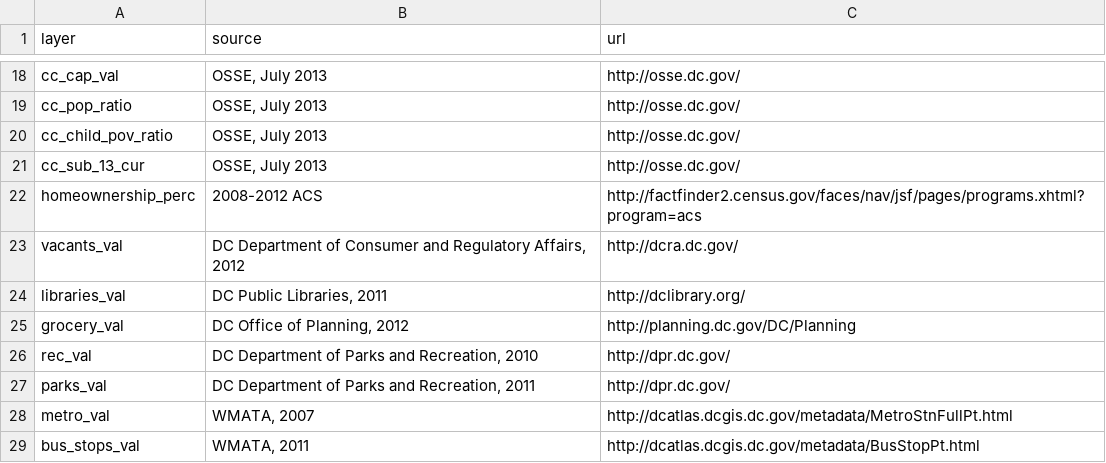
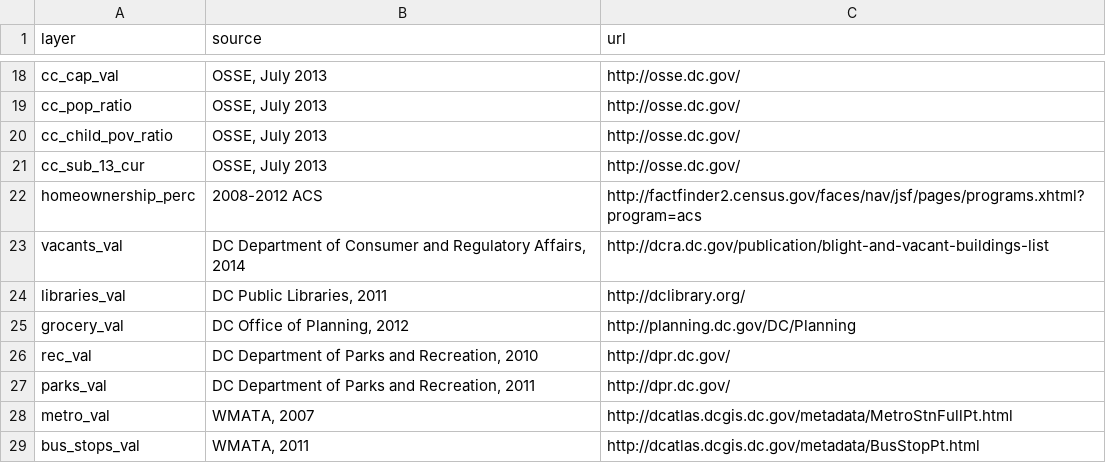
Before and after one commit to DCActionforChildren/dcaction, a CSV file: data/source.csv, drawn as a sheet; only a part is shown, gaps mark what is left out.

Commit message:
updating vacant properties

```diff
--- a/data/source.csv
+++ b/data/source.csv
@@ -22,3 +22,3 @@ cc_sub_13_cur,"OSSE, July 2013",http://osse.dc.gov/
 homeownership_perc,2008-2012 ACS,http://factfinder2.census.gov/faces/nav/jsf/pages/programs.xhtml?program=acs
-vacants_val,"DC Department of Consumer and Regulatory Affairs, 2012",http://dcra.dc.gov/
+vacants_val,"DC Department of Consumer and Regulatory Affairs, 2014",http://dcra.dc.gov/publication/blight-and-vacant-buildings-list
 libraries_val,"DC Public Libraries, 2011",http://dclibrary.org/
```
Also changed, not shown: data/neighborhoods.csv, 1 other file.
